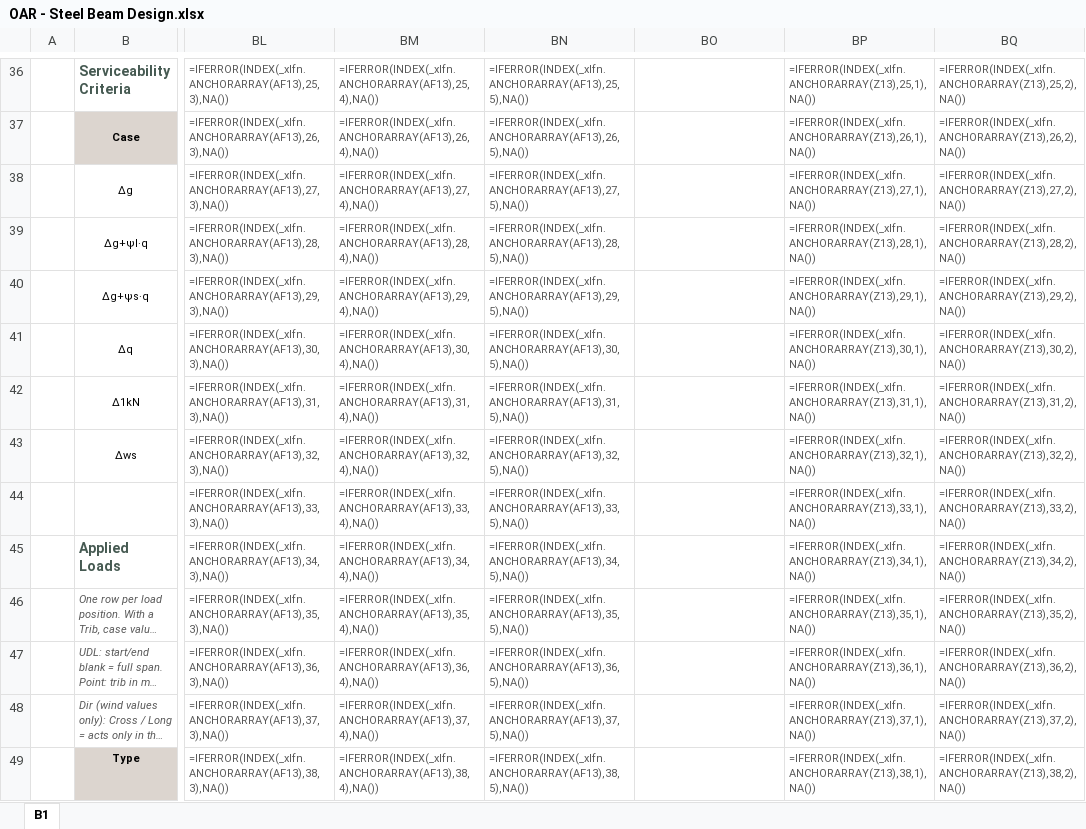
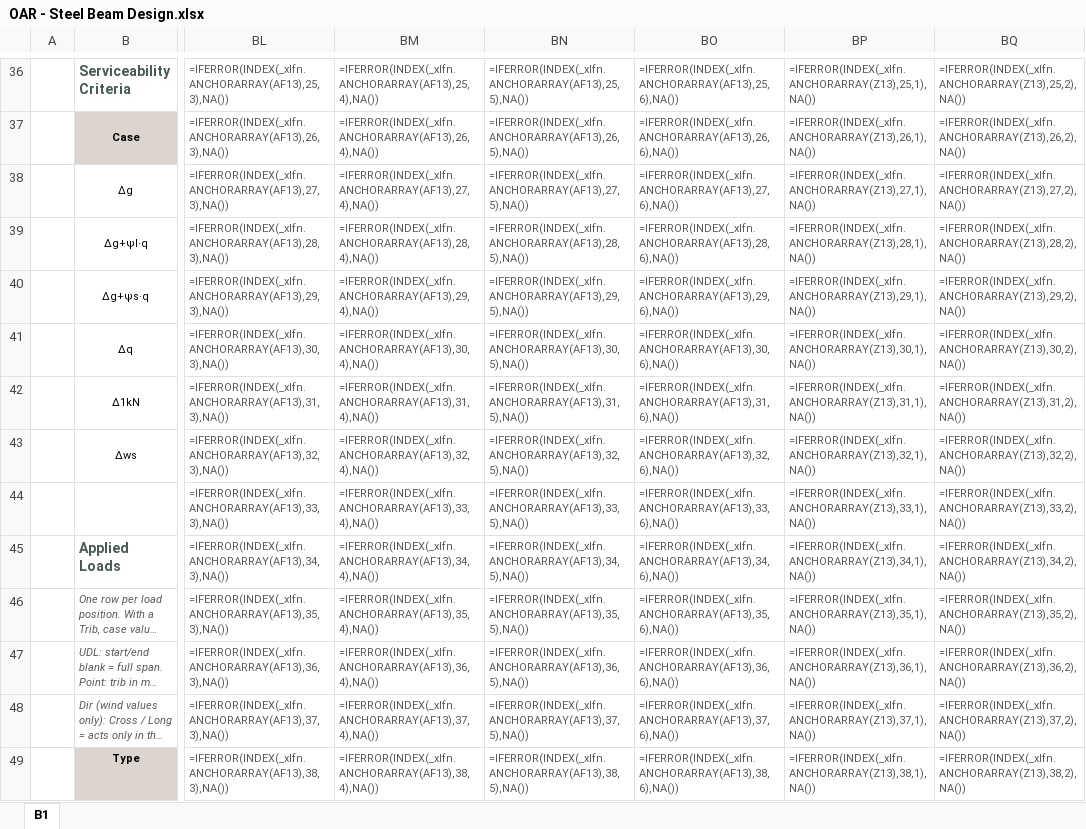
Before and after one commit to brent-oarengineers/OAR-Steel-Beam, an Excel workbook: template/OAR - Steel Beam Design.xlsx, sheet B1, drawn as a sheet; only a part is shown, gaps mark what is left out; long unchanged cells end in …; values as stored, in another font and other column widths than the file's, no borders; formulas without a stored value are shown as written; charts and pictures and conditional formats and table styles not drawn; the diff covers the shown part only; the diff names each change by its address in the sheet, - before the commit and + after, or states it on an @@ line.

```diff
--- a/template/OAR - Steel Beam Design.xlsx (sheet B1)
+++ b/template/OAR - Steel Beam Design.xlsx (sheet B1)
-BO36: (empty)
+BO36: =IFERROR(INDEX(_xlfn.ANCHORARRAY(AF13),25,6),NA())
-BO37: (empty)
+BO37: =IFERROR(INDEX(_xlfn.ANCHORARRAY(AF13),26,6),NA())
-BO38: (empty)
+BO38: =IFERROR(INDEX(_xlfn.ANCHORARRAY(AF13),27,6),NA())
-BO39: (empty)
+BO39: =IFERROR(INDEX(_xlfn.ANCHORARRAY(AF13),28,6),NA())
-BO40: (empty)
+BO40: =IFERROR(INDEX(_xlfn.ANCHORARRAY(AF13),29,6),NA())
-BO41: (empty)
+BO41: =IFERROR(INDEX(_xlfn.ANCHORARRAY(AF13),30,6),NA())
-BO42: (empty)
+BO42: =IFERROR(INDEX(_xlfn.ANCHORARRAY(AF13),31,6),NA())
-BO43: (empty)
+BO43: =IFERROR(INDEX(_xlfn.ANCHORARRAY(AF13),32,6),NA())
-BO44: (empty)
+BO44: =IFERROR(INDEX(_xlfn.ANCHORARRAY(AF13),33,6),NA())
-BO45: (empty)
+BO45: =IFERROR(INDEX(_xlfn.ANCHORARRAY(AF13),34,6),NA())
-BO46: (empty)
+BO46: =IFERROR(INDEX(_xlfn.ANCHORARRAY(AF13),35,6),NA())
-BO47: (empty)
+BO47: =IFERROR(INDEX(_xlfn.ANCHORARRAY(AF13),36,6),NA())
-BO48: (empty)
+BO48: =IFERROR(INDEX(_xlfn.ANCHORARRAY(AF13),37,6),NA())
-BO49: (empty)
+BO49: =IFERROR(INDEX(_xlfn.ANCHORARRAY(AF13),38,6),NA())
```
Also changed, not shown: 51 edited cells elsewhere in this sheet, charts or pictures, 7 other files.
